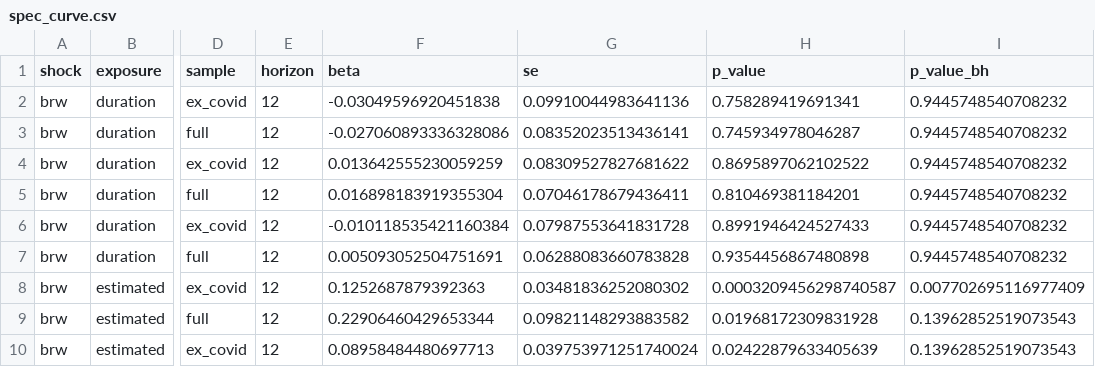
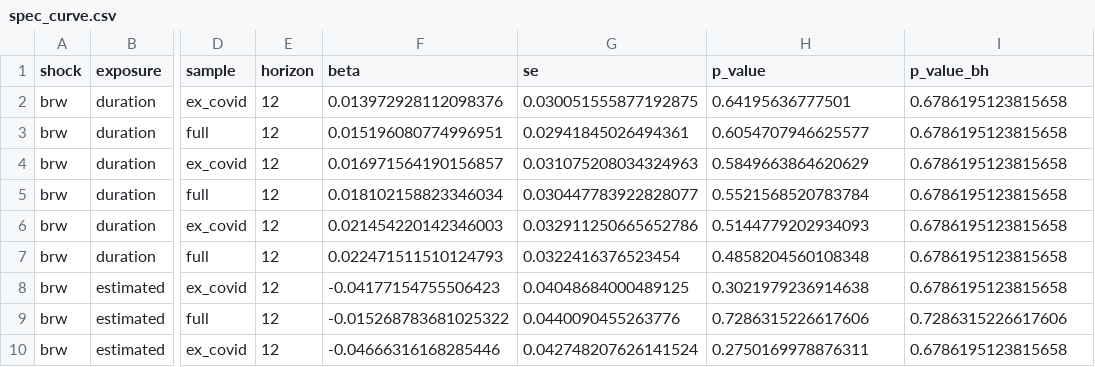
Before and after one commit to maxime2476/causal-impact-lab, a CSV file: app/assets/spec_curve.csv, drawn as a sheet; only a part is shown, gaps mark what is left out; the diff covers the shown part only; the diff names each change by its address in the sheet, - before the commit and + after, or states it on an @@ line.

```diff
--- a/app/assets/spec_curve.csv
+++ b/app/assets/spec_curve.csv
-F2 (beta): -0.03049596920451838
+F2 (beta): 0.013972928112098376
-G2 (se): 0.09910044983641136
+G2 (se): 0.030051555877192875
-H2 (p_value): 0.758289419691341
+H2 (p_value): 0.64195636777501
-I2:I7 (p_value_bh): 0.9445748540708232
+I2:I7 (p_value_bh): 0.6786195123815658
-F3 (beta): -0.027060893336328086
+F3 (beta): 0.015196080774996951
-G3 (se): 0.08352023513436141
+G3 (se): 0.02941845026494361
-H3 (p_value): 0.745934978046287
+H3 (p_value): 0.6054707946625577
-F4 (beta): 0.013642555230059259
+F4 (beta): 0.016971564190156857
-G4 (se): 0.08309527827681622
+G4 (se): 0.031075208034324963
-H4 (p_value): 0.8695897062102522
+H4 (p_value): 0.5849663864620629
-F5 (beta): 0.016898183919355304
+F5 (beta): 0.018102158823346034
-G5 (se): 0.07046178679436411
+G5 (se): 0.030447783922828077
-H5 (p_value): 0.810469381184201
+H5 (p_value): 0.5521568520783784
-F6 (beta): -0.010118535421160384
+F6 (beta): 0.021454220142346003
-G6 (se): 0.07987553641831728
+G6 (se): 0.032911250665652786
-H6 (p_value): 0.8991946424527433
+H6 (p_value): 0.5144779202934093
-F7 (beta): 0.005093052504751691
+F7 (beta): 0.022471511510124793
-G7 (se): 0.06288083660783828
+G7 (se): 0.0322416376523454
-H7 (p_value): 0.9354456867480898
+H7 (p_value): 0.4858204560108348
-F8 (beta): 0.1252687879392363
+F8 (beta): -0.04177154755506423
-G8 (se): 0.03481836252080302
+G8 (se): 0.04048684000489125
-H8 (p_value): 0.0003209456298740587
+H8 (p_value): 0.3021979236914638
-I8 (p_value_bh): 0.007702695116977409
+I8 (p_value_bh): 0.6786195123815658
-F9 (beta): 0.22906460429653344
+F9 (beta): -0.015268783681025322
-G9 (se): 0.09821148293883582
+G9 (se): 0.0440090455263776
-H9 (p_value): 0.01968172309831928
+H9 (p_value): 0.7286315226617606
-I9 (p_value_bh): 0.13962852519073543
+I9 (p_value_bh): 0.7286315226617606
-F10 (beta): 0.08958484480697713
+F10 (beta): -0.04666316168285446
-G10 (se): 0.039753971251740024
+G10 (se): 0.042748207626141524
-H10 (p_value): 0.02422879633405639
+H10 (p_value): 0.2750169978876311
-I10 (p_value_bh): 0.13962852519073543
+I10 (p_value_bh): 0.6786195123815658
```
Also changed, not shown: 156 edited cells elsewhere in this file, app/assets/dml_results.csv, app/assets/exposure_sigma.csv, 5 other files.
